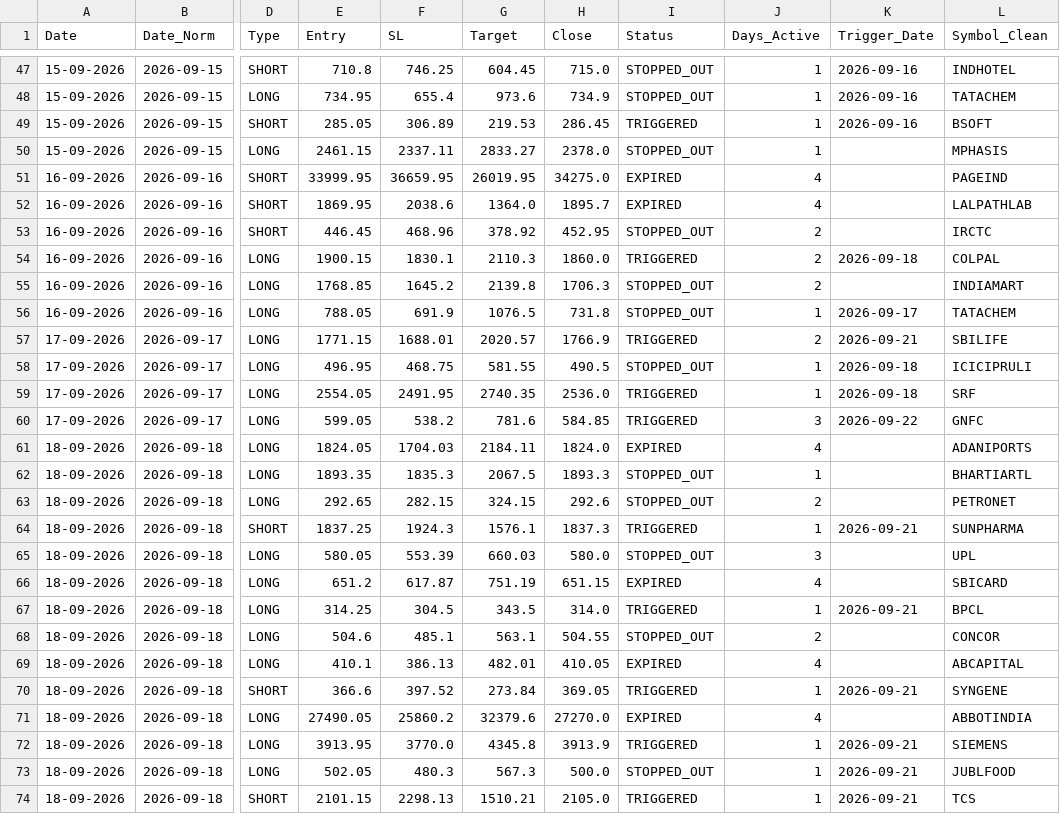
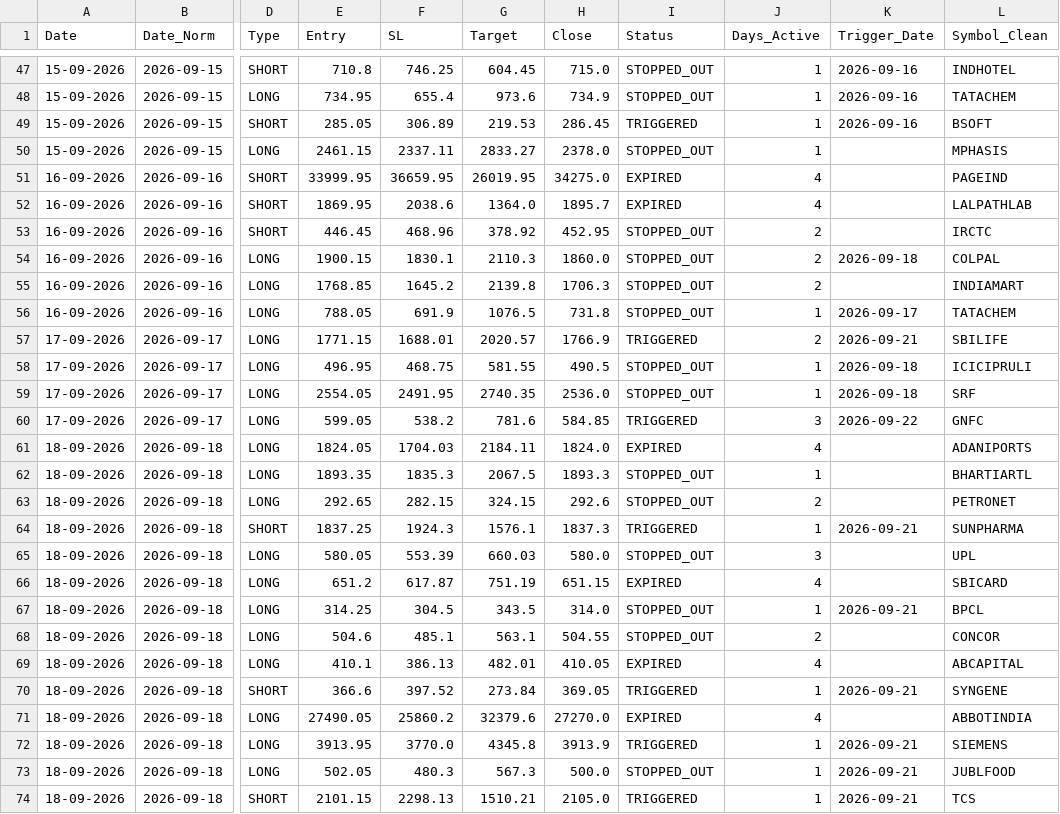
Before and after one commit to Brahmastra-tech/brahmastra-scanner, a CSV file: data/active_watchlist.csv, drawn as a sheet; only a part is shown, gaps mark what is left out; the diff covers the shown part only; the diff names each change by its address in the sheet, - before the commit and + after, or states it on an @@ line.

```diff
--- a/data/active_watchlist.csv
+++ b/data/active_watchlist.csv
-I54 (Status): TRIGGERED
+I54 (Status): STOPPED_OUT
-I59 (Status): TRIGGERED
+I59 (Status): STOPPED_OUT
-I67 (Status): TRIGGERED
+I67 (Status): STOPPED_OUT
```
Also changed, not shown: 9 added rows and 22 edited cells elsewhere in this file, data/signals.csv, 1 other file.
